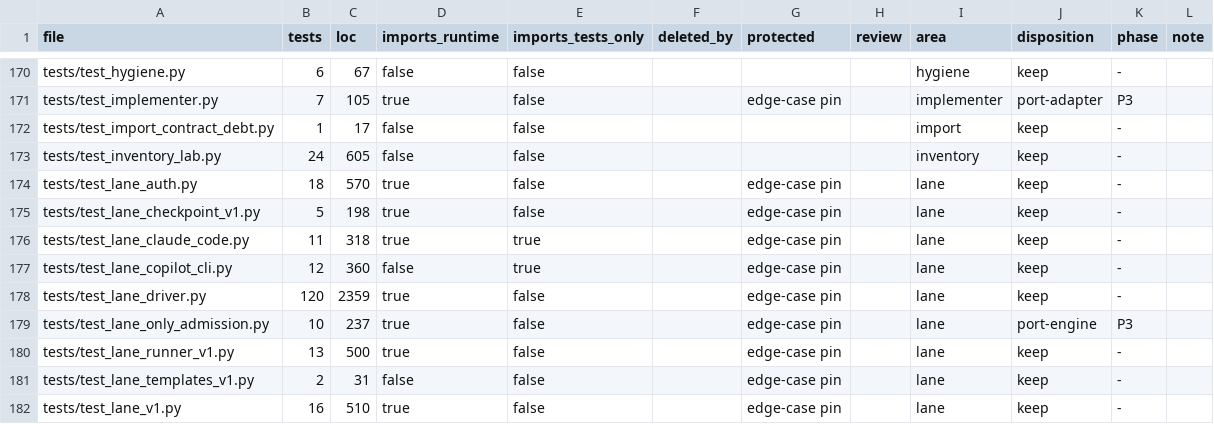
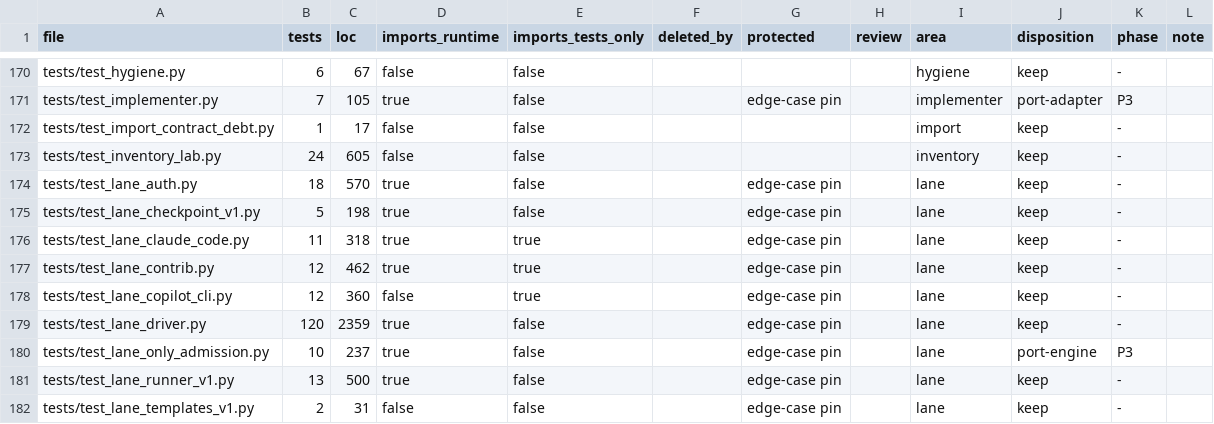
Before and after one commit to forcewake/forge, a CSV file: docs/roadmap/2026-09-29-simplification/test-ledger.csv, drawn as a sheet; only a part is shown, gaps mark what is left out; the shorter side is filled out with more unchanged rows; the diff names each change by its address in the sheet, - before the commit and + after, or states it on an @@ line.

Commit message:
feat(lane): add explicit opt-in contrib driver ports

```diff
--- a/docs/roadmap/2026-09-29-simplification/test-ledger.csv
+++ b/docs/roadmap/2026-09-29-simplification/test-ledger.csv
+row 177: tests/test_lane_contrib.py | 12 | 462 | true | true |  | edge-case pin |  | lane | keep | -
```
Also changed, not shown: 12 other files.
